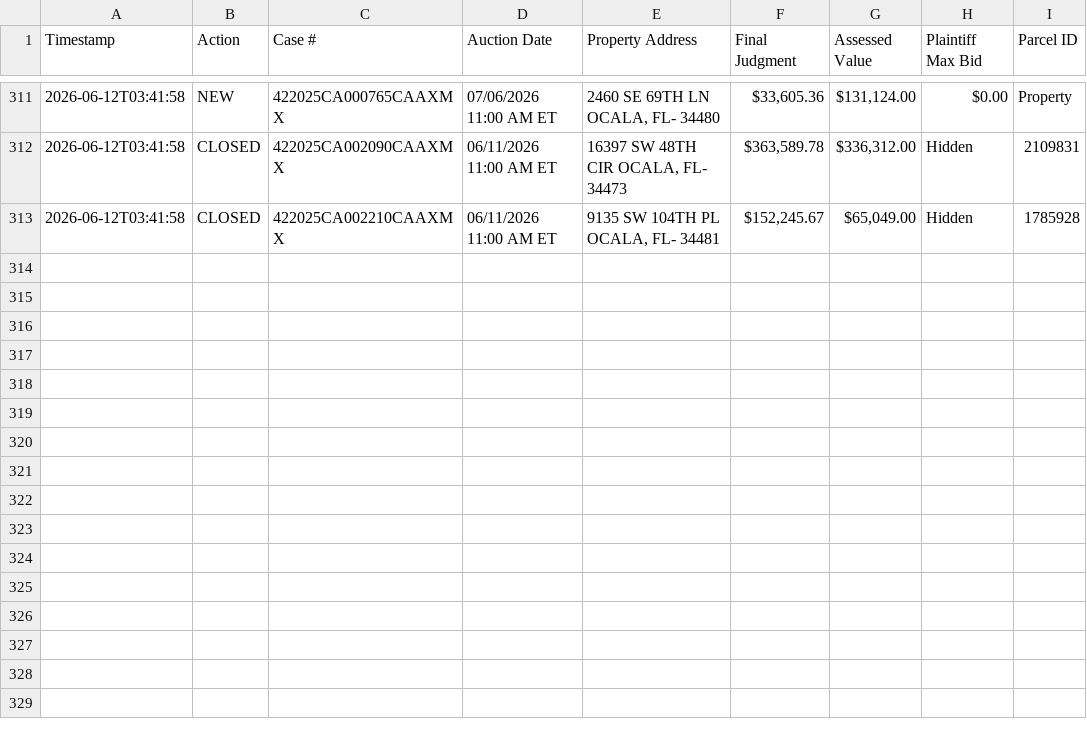
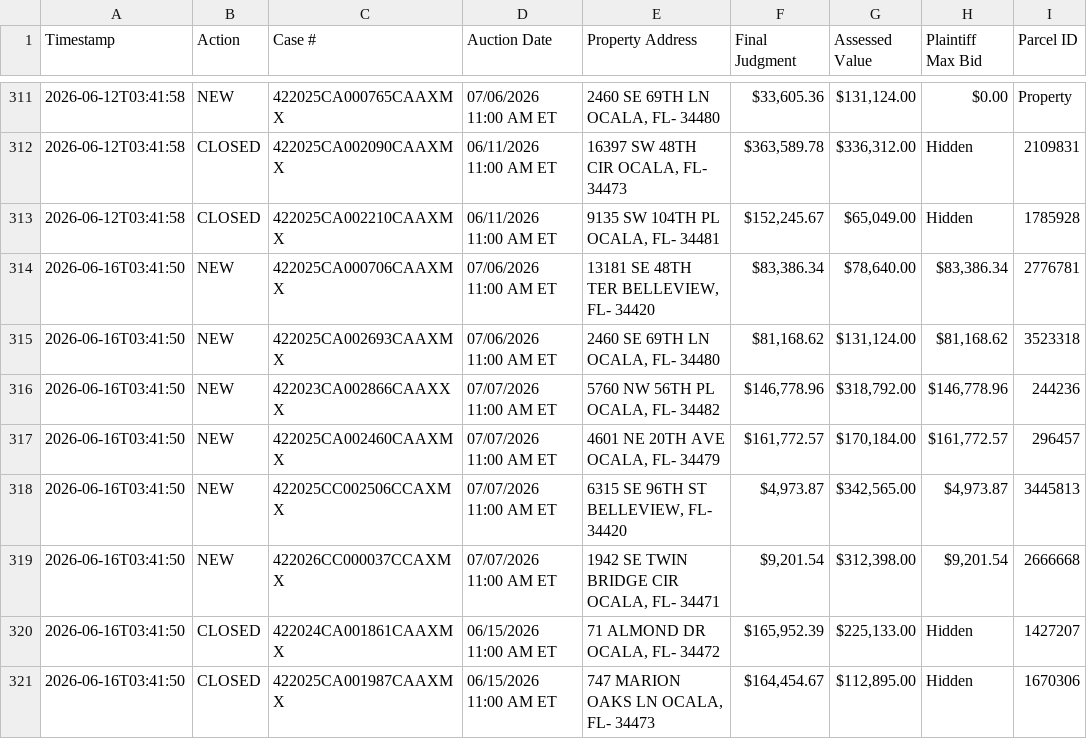
Before and after one commit to figlesias7/realforeclose-marion, a CSV file: data/event_log.csv, drawn as a sheet; only a part is shown, gaps mark what is left out.

```diff
--- a/data/event_log.csv
+++ b/data/event_log.csv
@@ -313 +313,9 @@ Timestamp,Action,Case #,Auction Date,Property Address,Final Judgment,Assessed Va
 2026-06-12T03:41:58,CLOSED,422025CA002210CAAXMX,06/11/2026 11:00 AM ET,"9135 SW 104TH PL OCALA, FL- 34481","$152,245.67","$65,049.00",Hidden,1785928
+2026-06-16T03:41:50,NEW,422025CA000706CAAXMX,07/06/2026 11:00 AM ET,"13181 SE 48TH TER BELLEVIEW, FL- 34420","$83,386.34","$78,640.00","$83,386.34",2776781
+2026-06-16T03:41:50,NEW,422025CA002693CAAXMX,07/06/2026 11:00 AM ET,"2460 SE 69TH LN OCALA, FL- 34480","$81,168.62","$131,124.00","$81,168.62",3523318
+2026-06-16T03:41:50,NEW,422023CA002866CAAXXX,07/07/2026 11:00 AM ET,"5760 NW 56TH PL OCALA, FL- 34482","$146,778.96","$318,792.00","$146,778.96",244236
+2026-06-16T03:41:50,NEW,422025CA002460CAAXMX,07/07/2026 11:00 AM ET,"4601 NE 20TH AVE OCALA, FL- 34479","$161,772.57","$170,184.00","$161,772.57",296457
+2026-06-16T03:41:50,NEW,422025CC002506CCAXMX,07/07/2026 11:00 AM ET,"6315 SE 96TH ST BELLEVIEW, FL- 34420","$4,973.87","$342,565.00","$4,973.87",3445813
+2026-06-16T03:41:50,NEW,422026CC000037CCAXMX,07/07/2026 11:00 AM ET,"1942 SE TWIN BRIDGE CIR OCALA, FL- 34471","$9,201.54","$312,398.00","$9,201.54",2666668
+2026-06-16T03:41:50,CLOSED,422024CA001861CAAXMX,06/15/2026 11:00 AM ET,"71 ALMOND DR OCALA, FL- 34472","$165,952.39","$225,133.00",Hidden,1427207
+2026-06-16T03:41:50,CLOSED,422025CA001987CAAXMX,06/15/2026 11:00 AM ET,"747 MARION OAKS LN OCALA, FL- 34473","$164,454.67","$112,895.00",Hidden,1670306
```
Also changed, not shown: data/all_seen.csv, 3 other files.
